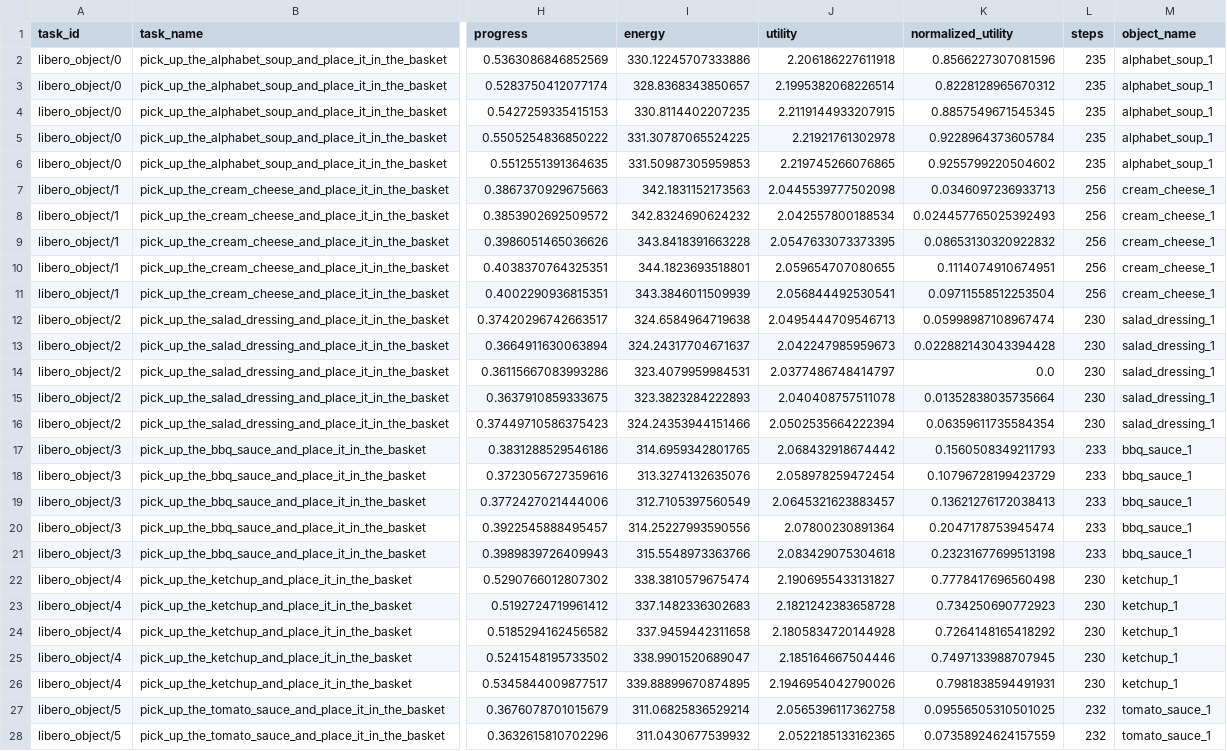
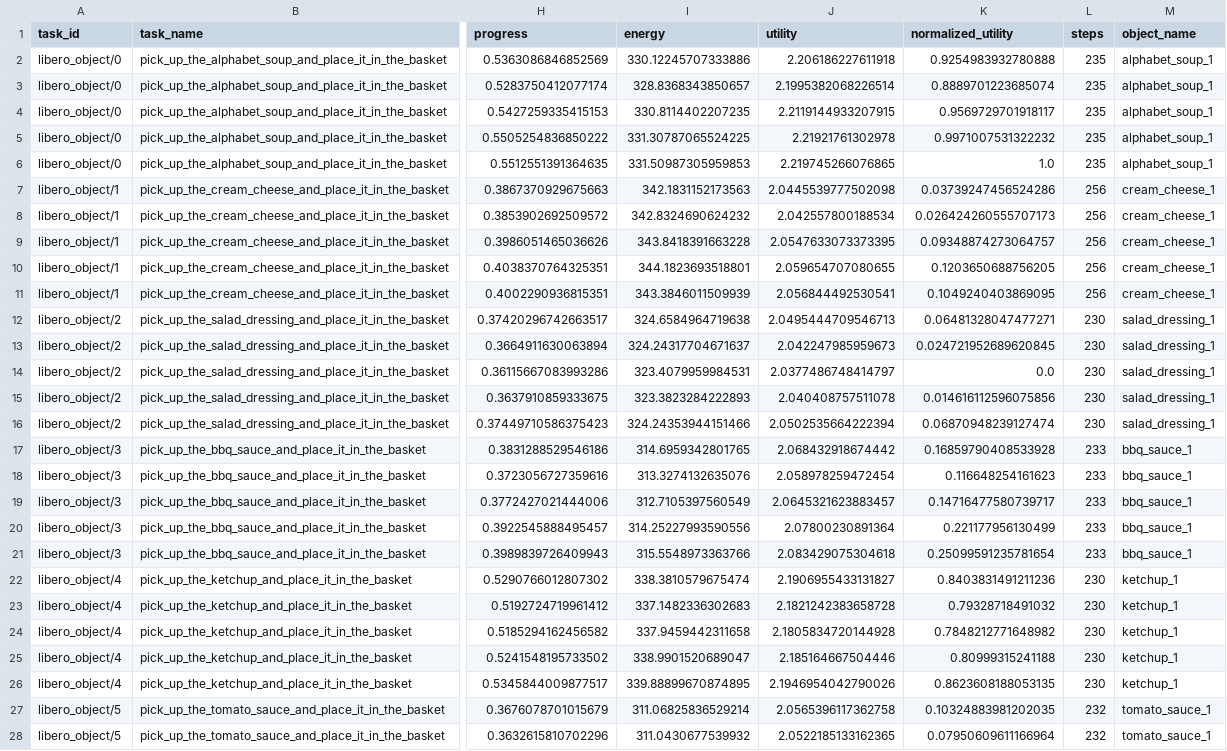
Before and after one commit to Jason-Wang313/best-of-n-wam, a CSV file: results/tables/benchmark_libero_scripted_policy_episodes.csv, drawn as a sheet; only a part is shown, gaps mark what is left out; the diff covers the shown part only; the diff names each change by its address in the sheet, - before the commit and + after, or states it on an @@ line.

```diff
--- a/results/tables/benchmark_libero_scripted_policy_episodes.csv
+++ b/results/tables/benchmark_libero_scripted_policy_episodes.csv
-K2 (normalized_utility): 0.8566227307081596
+K2 (normalized_utility): 0.9254983932780888
-K3 (normalized_utility): 0.8228128965670312
+K3 (normalized_utility): 0.8889701223685074
-K4 (normalized_utility): 0.8857549671545345
+K4 (normalized_utility): 0.9569729701918117
-K5 (normalized_utility): 0.9228964373605784
+K5 (normalized_utility): 0.9971007531322232
-K6 (normalized_utility): 0.9255799220504602
+K6 (normalized_utility): 1.0
-K7 (normalized_utility): 0.0346097236933713
+K7 (normalized_utility): 0.03739247456524286
-K8 (normalized_utility): 0.024457765025392493
+K8 (normalized_utility): 0.026424260555707173
-K9 (normalized_utility): 0.08653130320922832
+K9 (normalized_utility): 0.09348874273064757
-K10 (normalized_utility): 0.1114074910674951
+K10 (normalized_utility): 0.1203650688756205
-K11 (normalized_utility): 0.09711558512253504
+K11 (normalized_utility): 0.1049240403869095
-K12 (normalized_utility): 0.05998987108967474
+K12 (normalized_utility): 0.06481328047477271
-K13 (normalized_utility): 0.022882143043394428
+K13 (normalized_utility): 0.024721952689620845
-K15 (normalized_utility): 0.01352838035735664
+K15 (normalized_utility): 0.014616112596075856
-K16 (normalized_utility): 0.06359611735584354
+K16 (normalized_utility): 0.06870948239127474
-K17 (normalized_utility): 0.1560508349211793
+K17 (normalized_utility): 0.16859790408533928
-K18 (normalized_utility): 0.10796728199423729
+K18 (normalized_utility): 0.116648254161623
-K19 (normalized_utility): 0.13621276172038413
+K19 (normalized_utility): 0.14716477580739717
-K20 (normalized_utility): 0.2047178753945474
+K20 (normalized_utility): 0.221177956130499
-K21 (normalized_utility): 0.23231677699513198
+K21 (normalized_utility): 0.25099591235781654
-K22 (normalized_utility): 0.7778417696560498
+K22 (normalized_utility): 0.8403831491211236
-K23 (normalized_utility): 0.734250690772923
+K23 (normalized_utility): 0.79328718491032
-K24 (normalized_utility): 0.7264148165418292
+K24 (normalized_utility): 0.7848212771648982
-K25 (normalized_utility): 0.7497133988707945
+K25 (normalized_utility): 0.80999315241188
-K26 (normalized_utility): 0.7981838594491931
+K26 (normalized_utility): 0.8623608188053135
-K27 (normalized_utility): 0.09556505310501025
+K27 (normalized_utility): 0.10324883981202035
-K28 (normalized_utility): 0.07358924624157559
+K28 (normalized_utility): 0.07950609611166964
```
Also changed, not shown: 48 edited cells elsewhere in this file, results/tables/benchmark_libero_autonomous_bc_policy_episodes.csv, results/tables/benchmark_libero_learned_action_head_episodes.csv, 22 other files.
